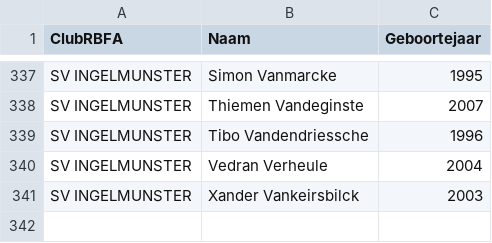
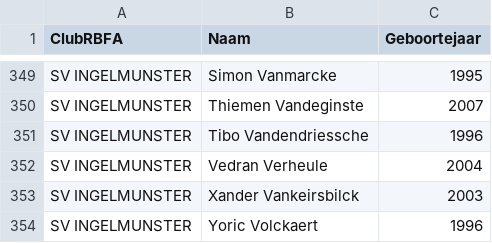
Before and after one commit to vjo18/RBFA2627, a CSV file: data_raw/player_birthyears.csv, drawn as a sheet; only a part is shown, gaps mark what is left out; the diff covers the shown part only.

```diff
--- a/data_raw/player_birthyears.csv
+++ b/data_raw/player_birthyears.csv
@@ -341 +353,2 @@ SV INGELMUNSTER;Vedran Verheule;2004
 SV INGELMUNSTER;Xander Vankeirsbilck;2003
+SV INGELMUNSTER;Yoric Volckaert;1996
```
Also changed, not shown: 12 added rows elsewhere in this file, 1 other file.
